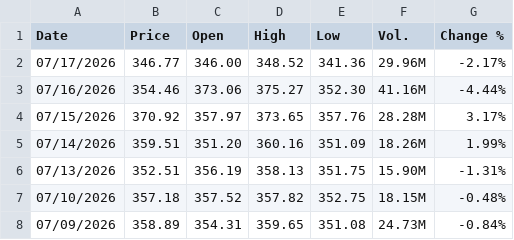
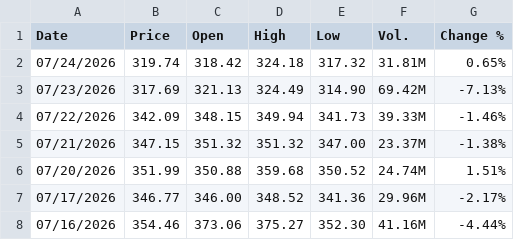
Before and after one commit to blakewiltshire/financial-insight-tools-demo, a CSV file: data_sources/financial_data/equities_mag7/Alphabet A Stock Price History.csv, drawn as a sheet; only a part is shown; the shorter side is filled out with more unchanged rows.

```diff
--- a/data_sources/financial_data/equities_mag7/Alphabet A Stock Price History.csv
+++ b/data_sources/financial_data/equities_mag7/Alphabet A Stock Price History.csv
@@ -1,2 +1,7 @@
 "Date","Price","Open","High","Low","Vol.","Change %"
+"07/24/2026","319.74","318.42","324.18","317.32","31.81M","0.65%"
+"07/23/2026","317.69","321.13","324.49","314.90","69.42M","-7.13%"
+"07/22/2026","342.09","348.15","349.94","341.73","39.33M","-1.46%"
+"07/21/2026","347.15","351.32","351.32","347.00","23.37M","-1.38%"
+"07/20/2026","351.99","350.88","359.68","350.52","24.74M","1.51%"
 "07/17/2026","346.77","346.00","348.52","341.36","29.96M","-2.17%"
```
Also changed, not shown: data_sources/financial_data/equities_mag7/Amazon.com Stock Price History.csv, data_sources/financial_data/equities_mag7/Apple Stock Price History.csv, 4 other files.
